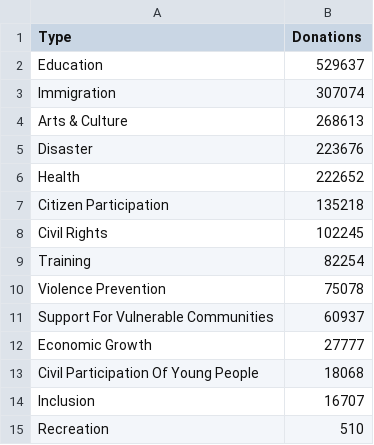
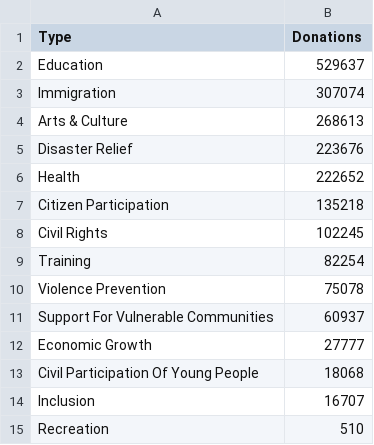
Before and after one commit to juliafredenburg/juliafredenburg.github.io, a CSV file: hipgive/types/amount_by_type/amount_by_type.csv, drawn as a sheet.

Commit message:
update type name

```diff
--- a/hipgive/types/amount_by_type/amount_by_type.csv
+++ b/hipgive/types/amount_by_type/amount_by_type.csv
@@ -4,3 +4,3 @@ Immigration,307074
 Arts & Culture,268613
-Disaster,223676
+Disaster Relief,223676
 Health,222652
```
